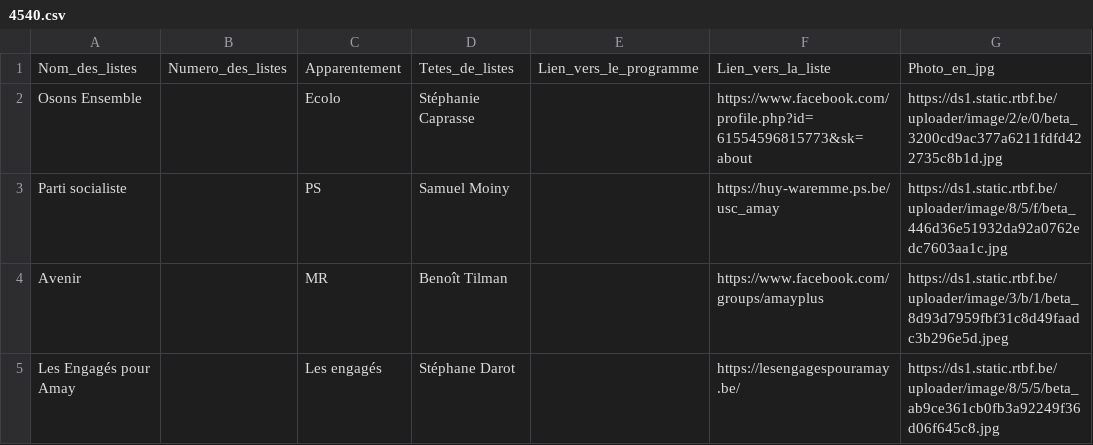
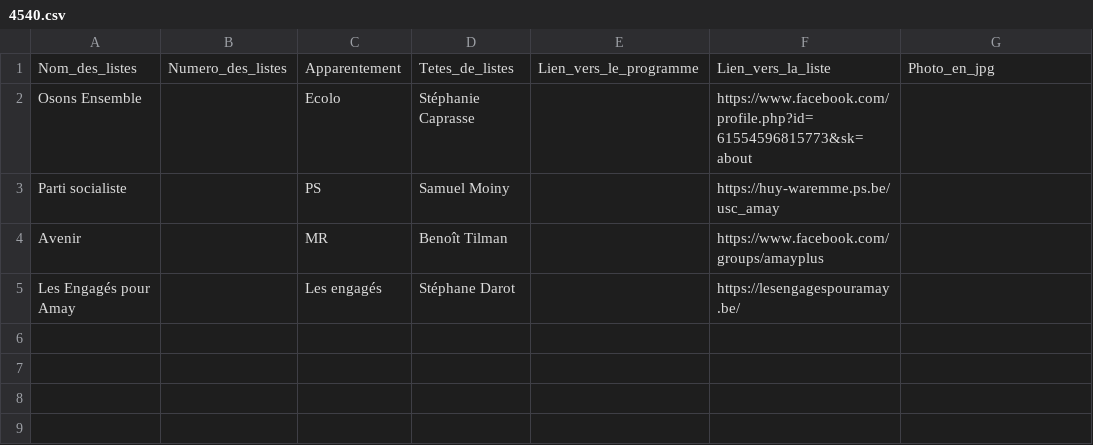
Before and after one commit to amcaw/electionslists, a CSV file: 4540.csv, drawn as a sheet.

Commit message:
Upload CSV file

```diff
--- a/4540.csv
+++ b/4540.csv
@@ -1,5 +1,5 @@
 Nom_des_listes,Numero_des_listes,Apparentement,Tetes_de_listes,Lien_vers_le_programme,Lien_vers_la_liste,Photo_en_jpg
-Osons Ensemble ,,Ecolo,Stéphanie Caprasse,,https://www.facebook.com/profile.php?id=61554596815773&sk=about,https://ds1.static.rtbf.be/uploader/image/2/e/0/beta_3200cd9ac377a6211fdfd422735c8b1d.jpg
-Parti socialiste,,PS,Samuel Moiny ,,https://huy-waremme.ps.be/usc_amay,https://ds1.static.rtbf.be/uploader/image/8/5/f/beta_446d36e51932da92a0762edc7603aa1c.jpg
-Avenir,,MR,Benoît Tilman ,,https://www.facebook.com/groups/amayplus,https://ds1.static.rtbf.be/uploader/image/3/b/1/beta_8d93d7959fbf31c8d49faadc3b296e5d.jpeg
-Les Engagés pour Amay,,Les engagés,Stéphane Darot,,https://lesengagespouramay.be/,https://ds1.static.rtbf.be/uploader/image/8/5/5/beta_ab9ce361cb0fb3a92249f36d06f645c8.jpg
+Osons Ensemble ,,Ecolo,Stéphanie Caprasse,,https://www.facebook.com/profile.php?id=61554596815773&sk=about,
+Parti socialiste,,PS,Samuel Moiny ,,https://huy-waremme.ps.be/usc_amay,
+Avenir,,MR,Benoît Tilman ,,https://www.facebook.com/groups/amayplus,
+Les Engagés pour Amay,,Les engagés,Stéphane Darot,,https://lesengagespouramay.be/,
```
